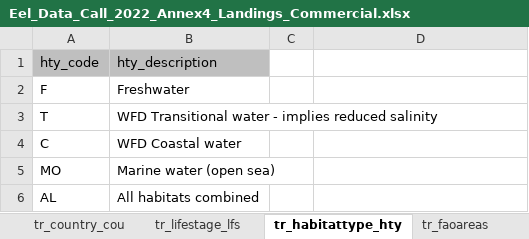
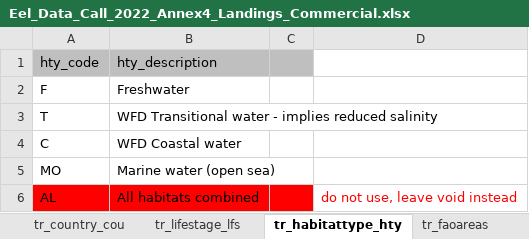
Before and after one commit to ices-eg/wg_WGEEL, an Excel workbook: data/datacall_template/00template/Eel_Data_Call_2022_Annex4_Landings_Commercial.xlsx, sheet tr_habitattype_hty, drawn as a sheet; values as stored, in another font and other column widths than the file's, no borders; the diff names each change by its address in the sheet, - before the commit and + after, or states it on an @@ line.

```diff
--- a/data/datacall_template/00template/Eel_Data_Call_2022_Annex4_Landings_Commercial.xlsx (sheet tr_habitattype_hty)
+++ b/data/datacall_template/00template/Eel_Data_Call_2022_Annex4_Landings_Commercial.xlsx (sheet tr_habitattype_hty)
-C1 fill: none
+C1 fill: #BFBFBF
-A6:C6 fill: none
+A6:C6 fill: #FF0000
-D6: (empty)
+D6: do not use, leave void instead
```
Also changed, not shown: sheet tr_emu_emu, sheet tr_typeseries_typ, sheet tr_lifestage_lfs, sheet tr_country_cou, sheet tr_quality_qal, charts or pictures, data/datacall_template/00template/Eel_Data_Call_2022_Annex5_Landings_Recreational.xlsx, data/datacall_template/00template/Eel_Data_Call_2022_Annex6_Landings_Other.xlsx, 6 other files.
